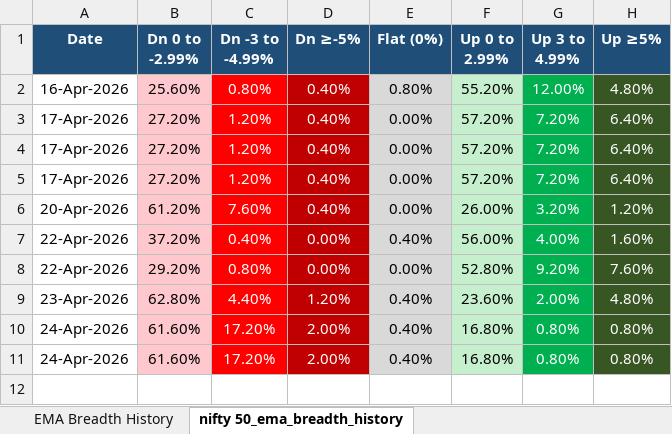
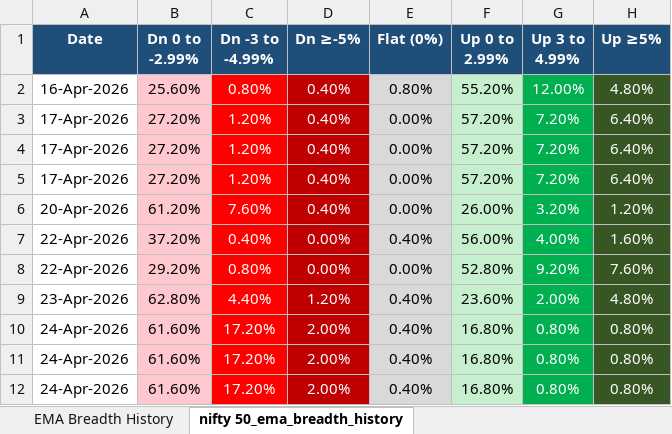
Before and after one commit to nikunj2021/EMA-Screener-, an Excel workbook: Report/EMAReport/Micro_250_ema_breadth_history.xlsx, sheet nifty 50_ema_breadth_history, drawn as a sheet; values as stored, in another font and other column widths than the file's, no borders; the diff names each change by its address in the sheet, - before the commit and + after, or states it on an @@ line.

```diff
--- a/Report/EMAReport/Micro_250_ema_breadth_history.xlsx (sheet nifty 50_ema_breadth_history)
+++ b/Report/EMAReport/Micro_250_ema_breadth_history.xlsx (sheet nifty 50_ema_breadth_history)
+row 12: 24-Apr-2026 | 61.60% | 17.20% | 2.00% | 0.40% | 16.80% | 0.80% | 0.80%
```
Also changed, not shown: sheet EMA Breadth History, Report/EMAReport/Sectoral_EMA_Analysis.xlsx, Report/EMAReport/nifty_500_ema_breadth.xlsx, 4 other files.
